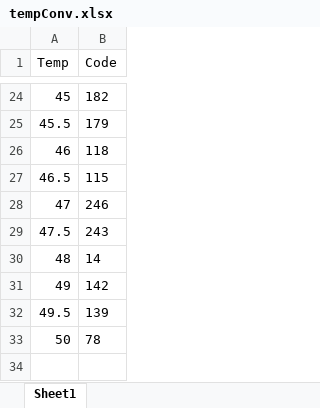
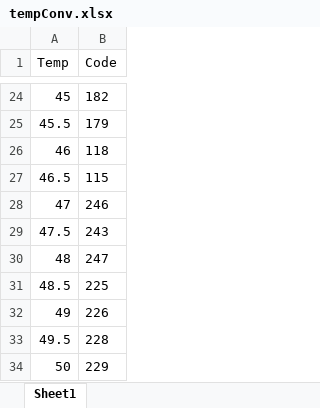
Before and after one commit to EDB-Accelerator/PsychoPyParadigms, an Excel workbook: DoorTask-heatpain/tempConv.xlsx, sheet Sheet1, drawn as a sheet; only a part is shown, gaps mark what is left out; values as stored, in another font and other column widths than the file's, no borders; the diff names each change by its address in the sheet, - before the commit and + after, or states it on an @@ line.

```diff
--- a/DoorTask-heatpain/tempConv.xlsx (sheet Sheet1)
+++ b/DoorTask-heatpain/tempConv.xlsx (sheet Sheet1)
-B30 (Code): 14
+B30 (Code): 247
@@ column A (Temp) renumbered between rows 31 and 33 @@
-B31 (Code): 142
+B31 (Code): 225
-B32 (Code): 139
+B32 (Code): 226
-B33 (Code): 78
+B33 (Code): 228
+row 34: 50 | 229
```
Also changed, not shown: 5 other files.
